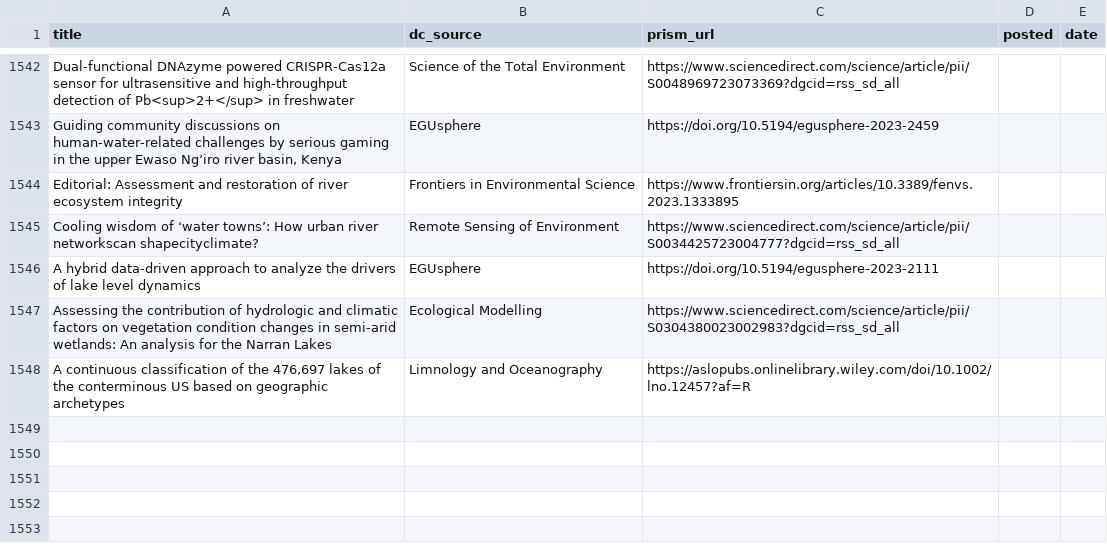
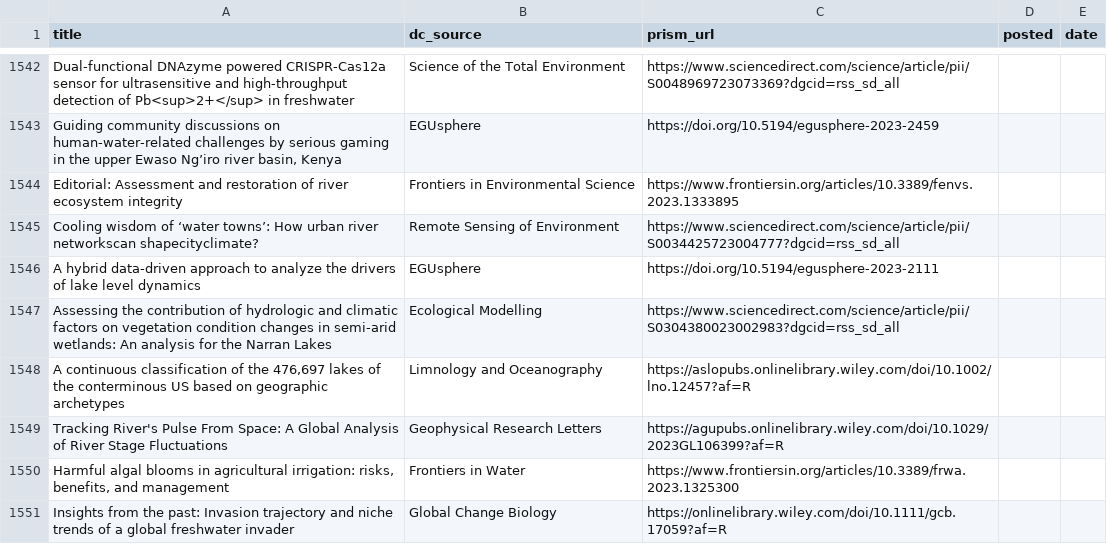
Before and after one commit to feedpapers/limnopapers, a CSV file: log.csv, drawn as a sheet; only a part is shown, gaps mark what is left out.

Commit message:
Updated log

```diff
--- a/log.csv
+++ b/log.csv
@@ -1548 +1548,4 @@ Assessing the contribution of hydrologic and climatic factors on vegetation cond
 "A continuous classification of the 476,697 lakes of the conterminous US based on geographic archetypes",Limnology and Oceanography,https://aslopubs.onlinelibrary.wiley.com/doi/10.1002/lno.12457?af=R,,
+Tracking River's Pulse From Space: A Global Analysis of River Stage Fluctuations,Geophysical Research Letters,https://agupubs.onlinelibrary.wiley.com/doi/10.1029/2023GL106399?af=R,,
+"Harmful algal blooms in agricultural irrigation: risks, benefits, and management",Frontiers in Water,https://www.frontiersin.org/articles/10.3389/frwa.2023.1325300,,
+Insights from the past: Invasion trajectory and niche trends of a global freshwater invader,Global Change Biology,https://onlinelibrary.wiley.com/doi/10.1111/gcb.17059?af=R,,
```
